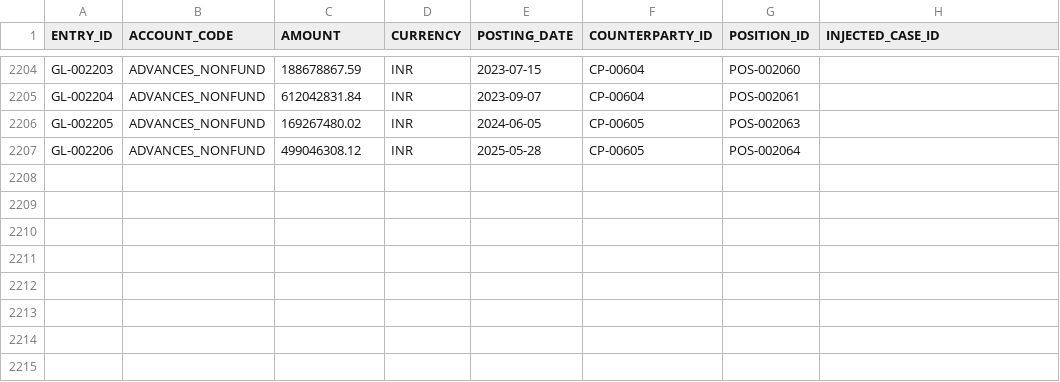
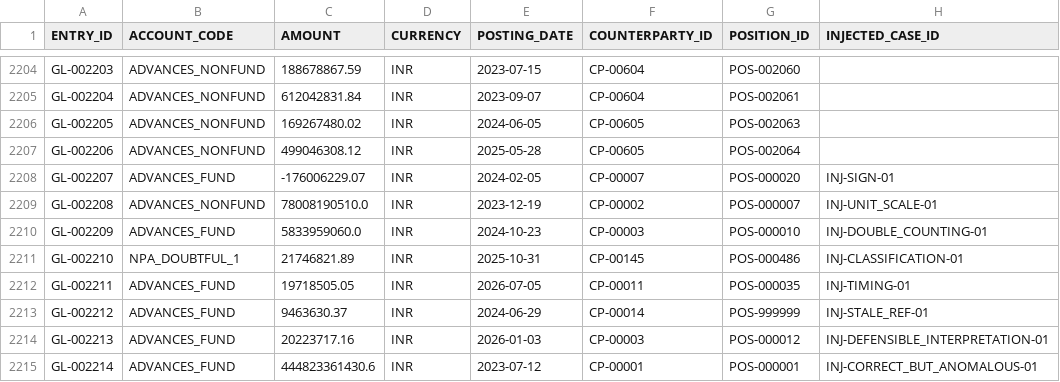
Before and after one commit to OlixIgnacious/praman, a CSV file: data/synthetic/gl_entries.csv, drawn as a sheet; only a part is shown, gaps mark what is left out.

Commit message:
Days 15-17 (Eval): injected-cases catalogue, divergence data, evidence pack
Three parallel work streams, built as isolated subagent tasks then reviewed
and corrected before merging:

- INJECTED_CASES: 9-case catalogue (one per TYPE), layered purely additively
  onto the exactly-reconciled synthetic book via generate_synthetic_data.py's
  new inject_eval_cases(). test_injection_preserves_exact_reconciliation
  proves filtering INJECTED_CASE_ID='' reproduces today's exact totals --
  the original reconciliation tests were left untouched. 11 new tests, 76
  total, all passing.

- Divergence-disclosure ground truth: Bank of Baroda + Central Bank of India
  FY19 real cases loaded from data/raw/divergence/; YES Bank excluded for
  lack of a reliable reported/assessed base pair rather than guessed. Found
  and fixed small arithmetic errors in all three DIVERGENCE_PCT values
  during review (recomputed precisely with python3).

- Audit evidence-pack export: AUDIT_EVIDENCE_PACK view over AUDIT_LOG,
  eval traffic excluded, citations resolved to actual rule text. Surfaced a
  real RBAC gap during the build (no column links a sign-off row back to its
  run) -- documented as follow-up, not silently patched.

Also fixed, found during review rather than by any of the three tasks
directly: sql/load_synthetic_data.sql had no TRUNCATE before its COPY INTOs,
so re-running it against the regenerated CSVs would have duplicated every
existing row rather than just adding the new ones. And corrected a stale
line in assure-return.SKILL.md still claiming all 9 LINE_ITEM_MAP rows are
proposed (one was approved during Days 12-15).

None of this is run against Snowflake yet -- run commands and verification
queries queued in NOTES.md per this project's manual-execution convention.

```diff
--- a/data/synthetic/gl_entries.csv
+++ b/data/synthetic/gl_entries.csv
@@ -2207 +2207,9 @@ GL-002205,ADVANCES_NONFUND,169267480.02,INR,2024-06-05,CP-00605,POS-002063,
 GL-002206,ADVANCES_NONFUND,499046308.12,INR,2025-05-28,CP-00605,POS-002064,
+GL-002207,ADVANCES_FUND,-176006229.07,INR,2024-02-05,CP-00007,POS-000020,INJ-SIGN-01
+GL-002208,ADVANCES_NONFUND,78008190510.0,INR,2023-12-19,CP-00002,POS-000007,INJ-UNIT_SCALE-01
+GL-002209,ADVANCES_FUND,5833959060.0,INR,2024-10-23,CP-00003,POS-000010,INJ-DOUBLE_COUNTING-01
+GL-002210,NPA_DOUBTFUL_1,21746821.89,INR,2025-10-31,CP-00145,POS-000486,INJ-CLASSIFICATION-01
+GL-002211,ADVANCES_FUND,19718505.05,INR,2026-07-05,CP-00011,POS-000035,INJ-TIMING-01
+GL-002212,ADVANCES_FUND,9463630.37,INR,2024-06-29,CP-00014,POS-999999,INJ-STALE_REF-01
+GL-002213,ADVANCES_FUND,20223717.16,INR,2026-01-03,CP-00003,POS-000012,INJ-DEFENSIBLE_INTERPRETATION-01
+GL-002214,ADVANCES_FUND,444823361430.6,INR,2023-07-12,CP-00001,POS-000001,INJ-CORRECT_BUT_ANOMALOUS-01
```
Also changed, not shown: 13 other files.
